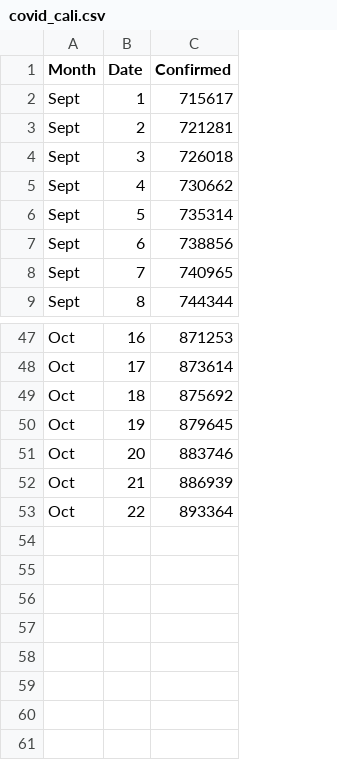
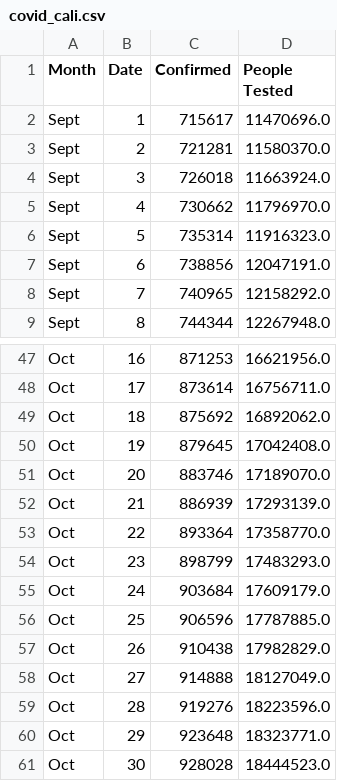
Before and after one commit to yishuchao/COVID_visualization, a CSV file: covid_cali.csv, drawn as a sheet; only a part is shown, gaps mark what is left out; the diff names each change by its address in the sheet, - before the commit and + after, or states it on an @@ line.

Commit message:
finished most of the lab except for part 1, updated 'covid_cali.csv '

```diff
--- a/covid_cali.csv
+++ b/covid_cali.csv
+column D (People Tested), rows 2-9: 11470696.0 | 11580370.0 | 11663924.0 | 11796970.0 | 11916323.0 | 12047191.0 | 12158292.0 | 12267948.0; rows 47-53: 16621956.0 | 16756711.0 | 16892062.0 | 17042408.0 | 17189070.0 | 17293139.0 | 17358770.0
+row 54: Oct | 23 | 898799 | 17483293.0
+row 55: Oct | 24 | 903684 | 17609179.0
+row 56: Oct | 25 | 906596 | 17787885.0
+row 57: Oct | 26 | 910438 | 17982829.0
+row 58: Oct | 27 | 914888 | 18127049.0
+row 59: Oct | 28 | 919276 | 18223596.0
+row 60: Oct | 29 | 923648 | 18323771.0
+row 61: Oct | 30 | 928028 | 18444523.0
```
Also changed, not shown: 1 other file.
